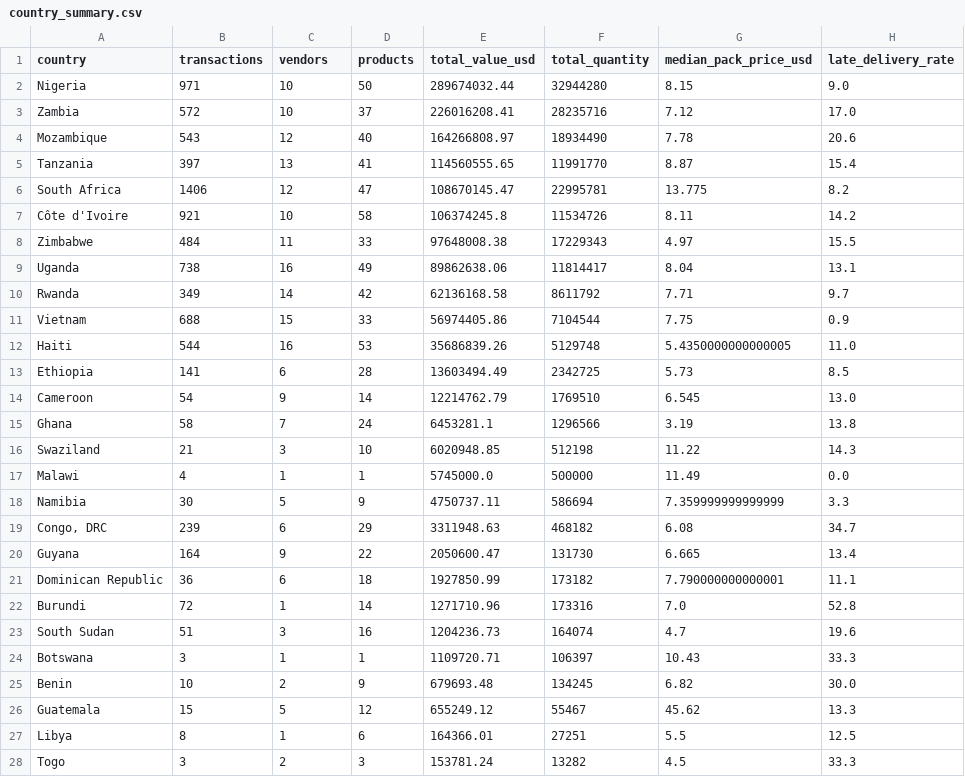
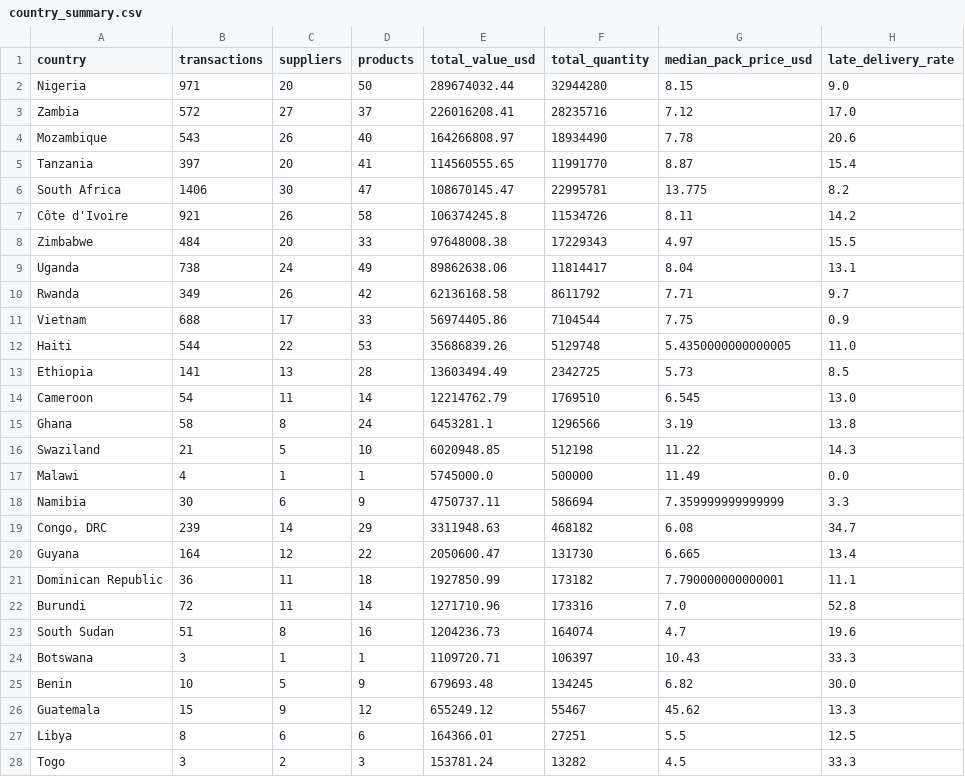
Before and after one commit to alairdata/pharma-procurement-intelligence, a CSV file: outputs/country_summary.csv, drawn as a sheet; only a part is shown; the diff covers the shown part only.

```diff
--- a/outputs/country_summary.csv
+++ b/outputs/country_summary.csv
@@ -1,28 +1,28 @@
-country,transactions,vendors,products,total_value_usd,total_quantity,median_pack_price_usd,late_delivery_rate
-Nigeria,971,10,50,289674032.44,32944280,8.15,9.0
-Zambia,572,10,37,226016208.41,28235716,7.12,17.0
-Mozambique,543,12,40,164266808.97,18934490,7.78,20.6
-Tanzania,397,13,41,114560555.65,11991770,8.87,15.4
-South Africa,1406,12,47,108670145.47,22995781,13.775,8.2
-Côte d'Ivoire,921,10,58,106374245.8,11534726,8.11,14.2
-Zimbabwe,484,11,33,97648008.38,17229343,4.97,15.5
-Uganda,738,16,49,89862638.06,11814417,8.04,13.1
-Rwanda,349,14,42,62136168.58,8611792,7.71,9.7
-Vietnam,688,15,33,56974405.86,7104544,7.75,0.9
-Haiti,544,16,53,35686839.26,5129748,5.4350000000000005,11.0
-Ethiopia,141,6,28,13603494.49,2342725,5.73,8.5
-Cameroon,54,9,14,12214762.79,1769510,6.545,13.0
-Ghana,58,7,24,6453281.1,1296566,3.19,13.8
-Swaziland,21,3,10,6020948.85,512198,11.22,14.3
+country,transactions,suppliers,products,total_value_usd,total_quantity,median_pack_price_usd,late_delivery_rate
+Nigeria,971,20,50,289674032.44,32944280,8.15,9.0
+Zambia,572,27,37,226016208.41,28235716,7.12,17.0
+Mozambique,543,26,40,164266808.97,18934490,7.78,20.6
+Tanzania,397,20,41,114560555.65,11991770,8.87,15.4
+South Africa,1406,30,47,108670145.47,22995781,13.775,8.2
+Côte d'Ivoire,921,26,58,106374245.8,11534726,8.11,14.2
+Zimbabwe,484,20,33,97648008.38,17229343,4.97,15.5
+Uganda,738,24,49,89862638.06,11814417,8.04,13.1
+Rwanda,349,26,42,62136168.58,8611792,7.71,9.7
+Vietnam,688,17,33,56974405.86,7104544,7.75,0.9
+Haiti,544,22,53,35686839.26,5129748,5.4350000000000005,11.0
+Ethiopia,141,13,28,13603494.49,2342725,5.73,8.5
+Cameroon,54,11,14,12214762.79,1769510,6.545,13.0
+Ghana,58,8,24,6453281.1,1296566,3.19,13.8
+Swaziland,21,5,10,6020948.85,512198,11.22,14.3
 Malawi,4,1,1,5745000.0,500000,11.49,0.0
-Namibia,30,5,9,4750737.11,586694,7.359999999999999,3.3
-"Congo, DRC",239,6,29,3311948.63,468182,6.08,34.7
-Guyana,164,9,22,2050600.47,131730,6.665,13.4
-Dominican Republic,36,6,18,1927850.99,173182,7.790000000000001,11.1
-Burundi,72,1,14,1271710.96,173316,7.0,52.8
-South Sudan,51,3,16,1204236.73,164074,4.7,19.6
+Namibia,30,6,9,4750737.11,586694,7.359999999999999,3.3
+"Congo, DRC",239,14,29,3311948.63,468182,6.08,34.7
+Guyana,164,12,22,2050600.47,131730,6.665,13.4
+Dominican Republic,36,11,18,1927850.99,173182,7.790000000000001,11.1
+Burundi,72,11,14,1271710.96,173316,7.0,52.8
+South Sudan,51,8,16,1204236.73,164074,4.7,19.6
 Botswana,3,1,1,1109720.71,106397,10.43,33.3
-Benin,10,2,9,679693.48,134245,6.82,30.0
-Guatemala,15,5,12,655249.12,55467,45.62,13.3
-Libya,8,1,6,164366.01,27251,5.5,12.5
+Benin,10,5,9,679693.48,134245,6.82,30.0
+Guatemala,15,9,12,655249.12,55467,45.62,13.3
+Libya,8,6,6,164366.01,27251,5.5,12.5
 Togo,3,2,3,153781.24,13282,4.5,33.3
```
Also changed, not shown: 3 edited cells elsewhere in this file, 7 other files.
